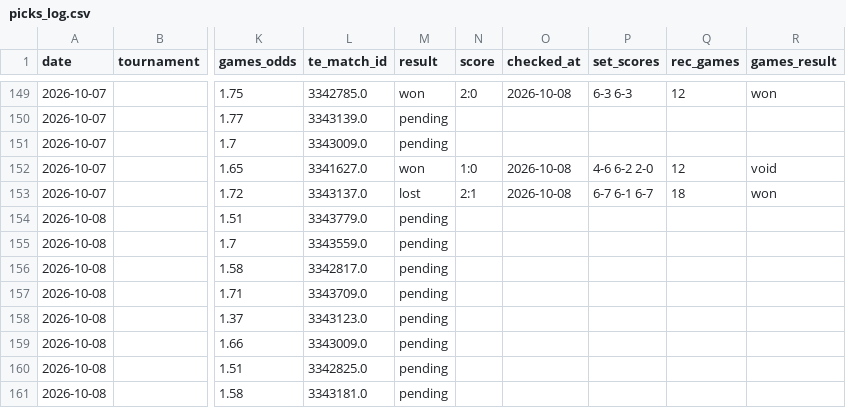
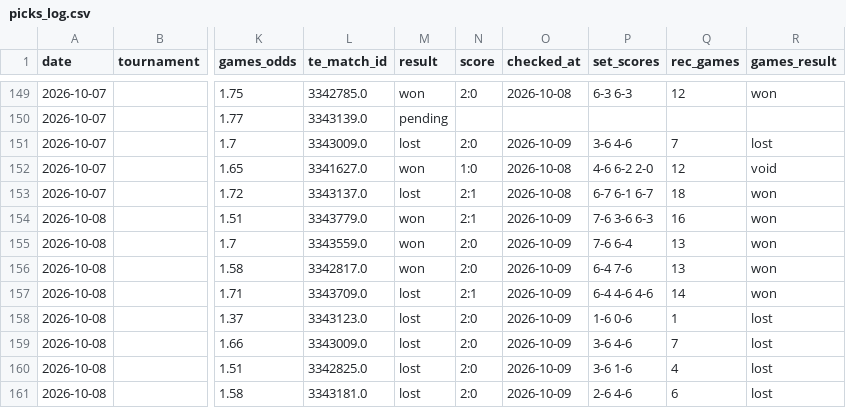
Before and after one commit to andrei0182/pariuri, a CSV file: tennis/stats/picks_log.csv, drawn as a sheet; only a part is shown, gaps mark what is left out; the diff covers the shown part only; the diff names each change by its address in the sheet, - before the commit and + after, or states it on an @@ line.

```diff
--- a/tennis/stats/picks_log.csv
+++ b/tennis/stats/picks_log.csv
-M151 (result): pending
+M151 (result): lost
-N151 (score): (empty)
+N151 (score): 2:0
-O151 (checked_at): (empty)
+O151 (checked_at): 2026-10-09
-P151 (set_scores): (empty)
+P151 (set_scores): 3-6 4-6
-Q151 (rec_games): (empty)
+Q151 (rec_games): 7
-R151 (games_result): (empty)
+R151 (games_result): lost
-M154:M156 (result): pending
+M154:M156 (result): won
-N154 (score): (empty)
+N154 (score): 2:1
-O154:O161 (checked_at): (empty)
+O154:O161 (checked_at): 2026-10-09
-P154 (set_scores): (empty)
+P154 (set_scores): 7-6 3-6 6-3
-Q154 (rec_games): (empty)
+Q154 (rec_games): 16
-R154:R157 (games_result): (empty)
+R154:R157 (games_result): won
-N155:N156 (score): (empty)
+N155:N156 (score): 2:0
-P155 (set_scores): (empty)
+P155 (set_scores): 7-6 6-4
-Q155:Q156 (rec_games): (empty)
+Q155:Q156 (rec_games): 13
-P156 (set_scores): (empty)
+P156 (set_scores): 6-4 7-6
-M157:M161 (result): pending
+M157:M161 (result): lost
-N157 (score): (empty)
+N157 (score): 2:1
-P157 (set_scores): (empty)
+P157 (set_scores): 6-4 4-6 4-6
-Q157 (rec_games): (empty)
+Q157 (rec_games): 14
-N158:N161 (score): (empty)
+N158:N161 (score): 2:0
-P158 (set_scores): (empty)
+P158 (set_scores): 1-6 0-6
-Q158 (rec_games): (empty)
+Q158 (rec_games): 1
-R158:R161 (games_result): (empty)
+R158:R161 (games_result): lost
-P159 (set_scores): (empty)
+P159 (set_scores): 3-6 4-6
-Q159 (rec_games): (empty)
+Q159 (rec_games): 7
-P160 (set_scores): (empty)
+P160 (set_scores): 3-6 1-6
-Q160 (rec_games): (empty)
+Q160 (rec_games): 4
-P161 (set_scores): (empty)
+P161 (set_scores): 2-6 4-6
-Q161 (rec_games): (empty)
+Q161 (rec_games): 6
```
Also changed, not shown: 5 added rows and 18 edited cells elsewhere in this file, tennis/stats/recommendation_stats.csv, tennis/stats/underdog_games_log.csv, 2 other files.
